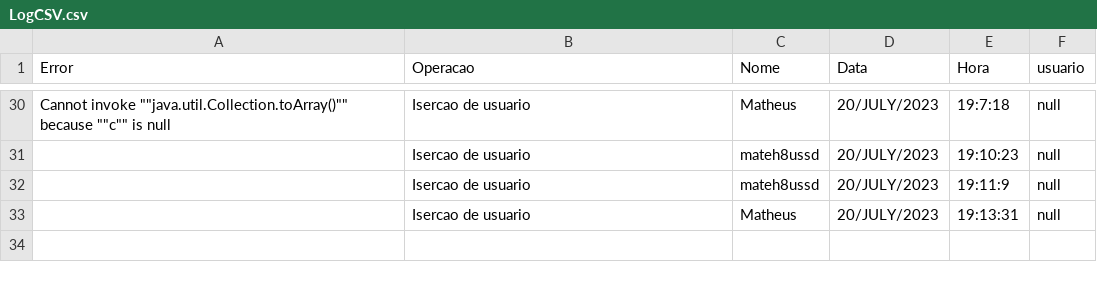
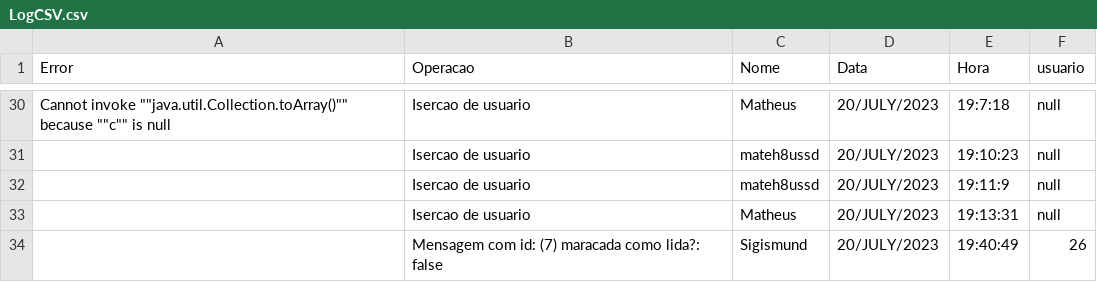
Before and after one commit to Dmantuan/manutencao-usuario, a CSV file: usuario-log/src/main/java/ufes/services/arquivo/LogCSV.csv, drawn as a sheet; only a part is shown, gaps mark what is left out.

Commit message:
Adicionando manter usuarios ao mainPresenter

```diff
--- a/usuario-log/src/main/java/ufes/services/arquivo/LogCSV.csv
+++ b/usuario-log/src/main/java/ufes/services/arquivo/LogCSV.csv
@@ -33 +33,2 @@ Cannot invoke ""java.util.Collection.toArray()"" because ""c"" is null;Isercao d
 ;Isercao de usuario;Matheus;20/JULY/2023;19:13:31;null
+;Mensagem com id: (7) maracada como lida?: false;Sigismund;20/JULY/2023;19:40:49;26
```
Also changed, not shown: 3 other files.
